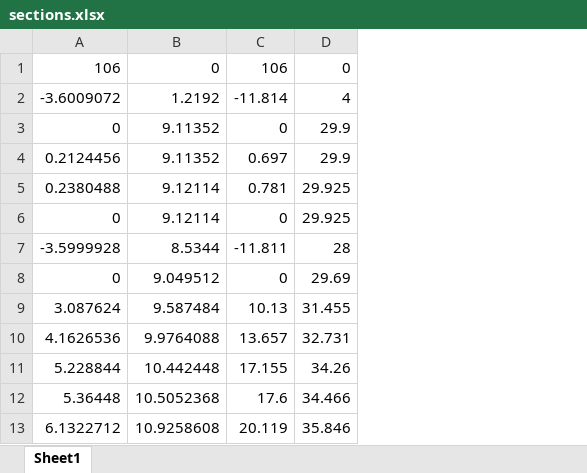
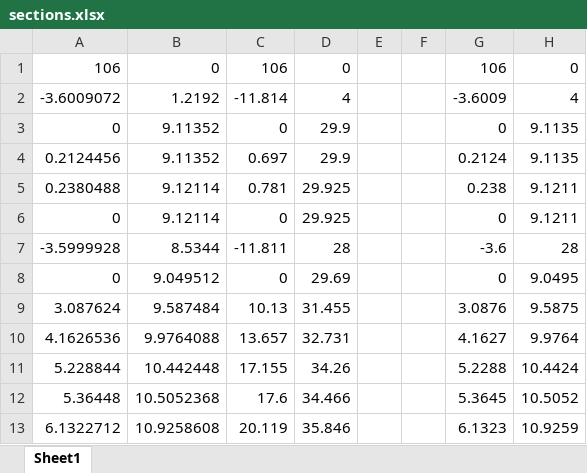
Before and after one commit to Swegbloo/Strutural-Lab, an Excel workbook: sections.xlsx, sheet Sheet1, drawn as a sheet; only a part is shown; values as stored, in another font and other column widths than the file's, no borders; charts and pictures not drawn; the diff names each change by its address in the sheet, - before the commit and + after, or states it on an @@ line.

```diff
--- a/sections.xlsx (sheet Sheet1)
+++ b/sections.xlsx (sheet Sheet1)
+column E, empty
+column F, empty
+column G, rows 1-13: 106 | -3.6009 | 0 | 0.2124 | 0.238 | 0 | -3.6 | 0 | 3.0876 | 4.1627 | 5.2288 | 5.3645 | 6.1323
+column H, rows 1-13: 0 | 4 | 9.1135 | 9.1135 | 9.1211 | 9.1211 | 28 | 9.0495 | 9.5875 | 9.9764 | 10.4424 | 10.5052 | 10.9259
```
Also changed, not shown: 3 other files.
